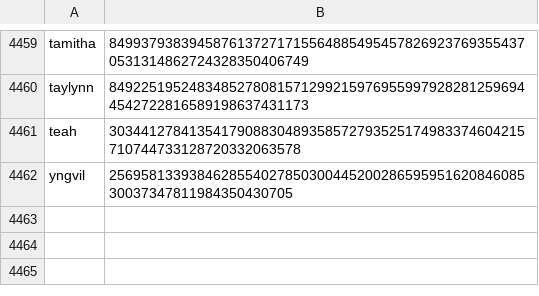
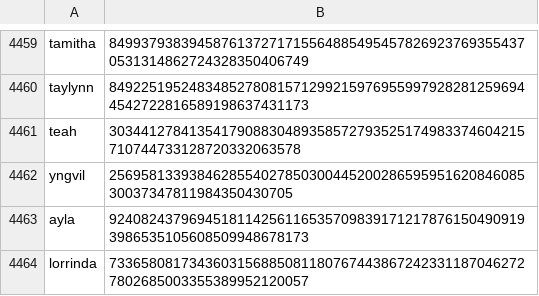
Before and after one commit to Zimtente/ens-collections, a CSV file: collections/female-firstnames.csv, drawn as a sheet; only a part is shown, gaps mark what is left out.

```diff
--- a/collections/female-firstnames.csv
+++ b/collections/female-firstnames.csv
@@ -4462 +4462,3 @@ teah,303441278413541790883048935857279352517498337460421571074473312872033206357
 yngvil,256958133938462855402785030044520028659595162084608530037347811984350430705
+ayla,92408243796945181142561165357098391712178761504909193986535105608509948678173
+lorrinda,73365808173436031568850811807674438672423311870462727802685003355389952120057
```
Also changed, not shown: collections/surnames.csv.
